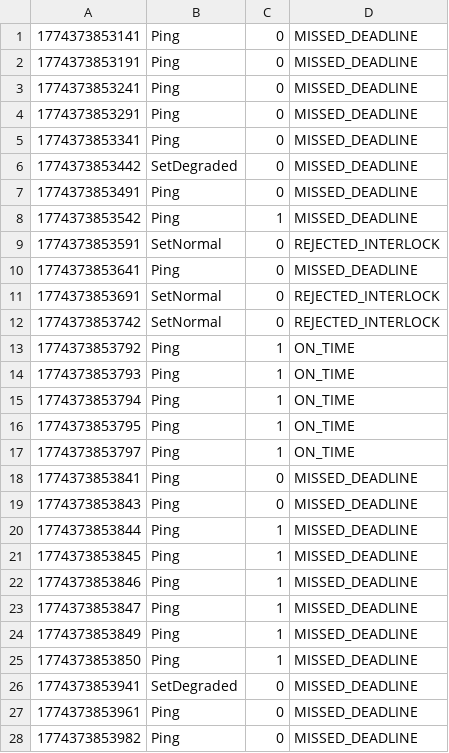
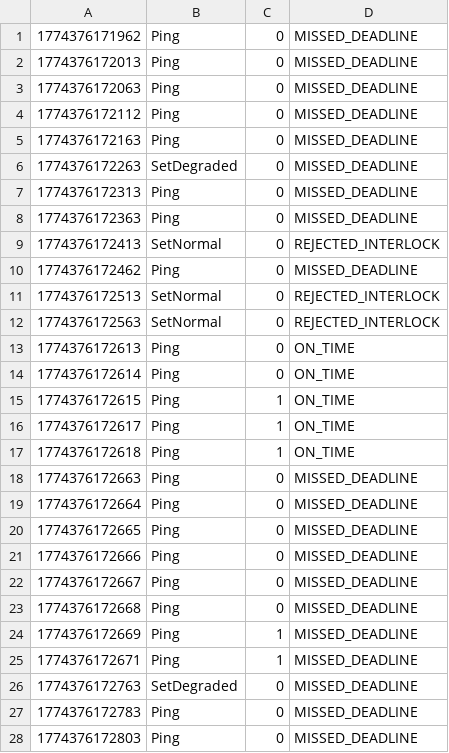
Before and after one commit to BaconCoding74/WeWinThis, a CSV file: logs/command_log.csv, drawn as a sheet; only a part is shown; the diff covers the shown part only.

```diff
--- a/logs/command_log.csv
+++ b/logs/command_log.csv
@@ -1,28 +1,28 @@
-1774373853141,Ping,0,MISSED_DEADLINE
-1774373853191,Ping,0,MISSED_DEADLINE
-1774373853241,Ping,0,MISSED_DEADLINE
-1774373853291,Ping,0,MISSED_DEADLINE
-1774373853341,Ping,0,MISSED_DEADLINE
-1774373853442,SetDegraded,0,MISSED_DEADLINE
-1774373853491,Ping,0,MISSED_DEADLINE
-1774373853542,Ping,1,MISSED_DEADLINE
-1774373853591,SetNormal,0,REJECTED_INTERLOCK
-1774373853641,Ping,0,MISSED_DEADLINE
-1774373853691,SetNormal,0,REJECTED_INTERLOCK
-1774373853742,SetNormal,0,REJECTED_INTERLOCK
-1774373853792,Ping,1,ON_TIME
-1774373853793,Ping,1,ON_TIME
-1774373853794,Ping,1,ON_TIME
-1774373853795,Ping,1,ON_TIME
-1774373853797,Ping,1,ON_TIME
-1774373853841,Ping,0,MISSED_DEADLINE
-1774373853843,Ping,0,MISSED_DEADLINE
-1774373853844,Ping,1,MISSED_DEADLINE
-1774373853845,Ping,1,MISSED_DEADLINE
-1774373853846,Ping,1,MISSED_DEADLINE
-1774373853847,Ping,1,MISSED_DEADLINE
-1774373853849,Ping,1,MISSED_DEADLINE
-1774373853850,Ping,1,MISSED_DEADLINE
-1774373853941,SetDegraded,0,MISSED_DEADLINE
-1774373853961,Ping,0,MISSED_DEADLINE
-1774373853982,Ping,0,MISSED_DEADLINE
+1774376171962,Ping,0,MISSED_DEADLINE
+1774376172013,Ping,0,MISSED_DEADLINE
+1774376172063,Ping,0,MISSED_DEADLINE
+1774376172112,Ping,0,MISSED_DEADLINE
+1774376172163,Ping,0,MISSED_DEADLINE
+1774376172263,SetDegraded,0,MISSED_DEADLINE
+1774376172313,Ping,0,MISSED_DEADLINE
+1774376172363,Ping,0,MISSED_DEADLINE
+1774376172413,SetNormal,0,REJECTED_INTERLOCK
+1774376172462,Ping,0,MISSED_DEADLINE
+1774376172513,SetNormal,0,REJECTED_INTERLOCK
+1774376172563,SetNormal,0,REJECTED_INTERLOCK
+1774376172613,Ping,0,ON_TIME
+1774376172614,Ping,0,ON_TIME
+1774376172615,Ping,1,ON_TIME
+1774376172617,Ping,1,ON_TIME
+1774376172618,Ping,1,ON_TIME
+1774376172663,Ping,0,MISSED_DEADLINE
+1774376172664,Ping,0,MISSED_DEADLINE
+1774376172665,Ping,0,MISSED_DEADLINE
+1774376172666,Ping,0,MISSED_DEADLINE
+1774376172667,Ping,0,MISSED_DEADLINE
+1774376172668,Ping,0,MISSED_DEADLINE
+1774376172669,Ping,1,MISSED_DEADLINE
+1774376172671,Ping,1,MISSED_DEADLINE
+1774376172763,SetDegraded,0,MISSED_DEADLINE
+1774376172783,Ping,0,MISSED_DEADLINE
+1774376172803,Ping,0,MISSED_DEADLINE
```
Also changed, not shown: 2 removed rows and 12 edited cells elsewhere in this file, logs/performance_log.csv, logs/system_state_log.csv, 3 other files.
